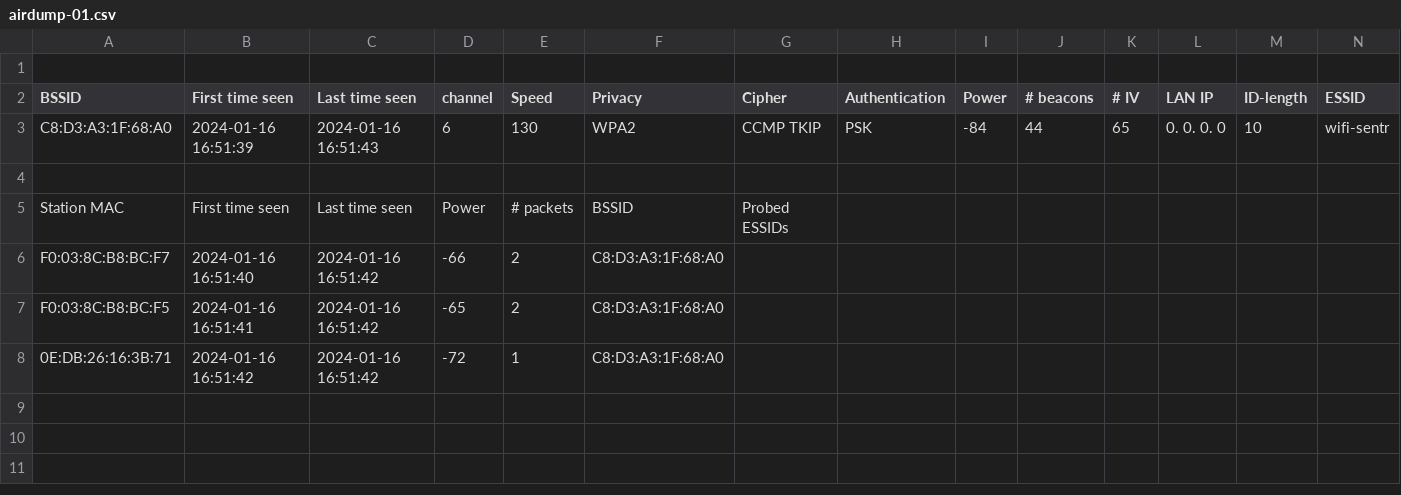
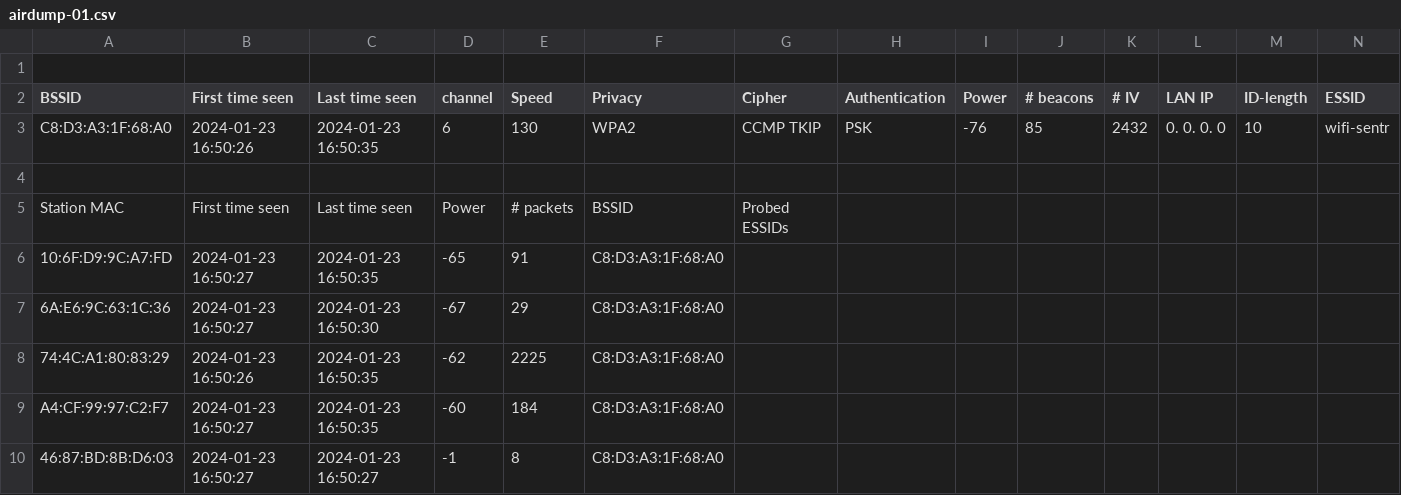
Before and after one commit to xbon60/LUNARTY, a CSV file: airdumpfile/airdump-01.csv, drawn as a sheet; only a part is shown; removed rows and columns are numbered as before the commit, all else as after; rows hold the shown columns only; the diff names each change by its address in the sheet, - before the commit and + after, or states it on an @@ line.

```diff
--- a/airdumpfile/airdump-01.csv
+++ b/airdumpfile/airdump-01.csv
-B3 (First time seen): 2024-01-16 16:51:39
+B3 (First time seen): 2024-01-23 16:50:26
-C3 (Last time seen): 2024-01-16 16:51:43
+C3 (Last time seen): 2024-01-23 16:50:35
-I3 (Power): -84
+I3 (Power): -76
-J3 (# beacons): 44
+J3 (# beacons): 85
-K3 (# IV): 65
+K3 (# IV): 2432
-row 6: F0:03:8C:B8:BC:F7 | 2024-01-16 16:51:40 | 2024-01-16 16:51:42 | -66 | 2 | C8:D3:A3:1F:68:A0
-A6 (BSSID): F0:03:8C:B8:BC:F5
+A6 (BSSID): 10:6F:D9:9C:A7:FD
-B6 (First time seen): 2024-01-16 16:51:41
+B6 (First time seen): 2024-01-23 16:50:27
-C6 (Last time seen): 2024-01-16 16:51:42
+C6 (Last time seen): 2024-01-23 16:50:35
-E6 (Speed): 2
+E6 (Speed): 91
-row 8: 0E:DB:26:16:3B:71 | 2024-01-16 16:51:42 | 2024-01-16 16:51:42 | -72 | 1 | C8:D3:A3:1F:68:A0
+row 7: 6A:E6:9C:63:1C:36 | 2024-01-23 16:50:27 | 2024-01-23 16:50:30 | -67 | 29 | C8:D3:A3:1F:68:A0
+row 8: 74:4C:A1:80:83:29 | 2024-01-23 16:50:26 | 2024-01-23 16:50:35 | -62 | 2225 | C8:D3:A3:1F:68:A0
+row 9: A4:CF:99:97:C2:F7 | 2024-01-23 16:50:27 | 2024-01-23 16:50:35 | -60 | 184 | C8:D3:A3:1F:68:A0
+row 10: 46:87:BD:8B:D6:03 | 2024-01-23 16:50:27 | 2024-01-23 16:50:27 | -1 | 8 | C8:D3:A3:1F:68:A0
```
Also changed, not shown: airdumpfile/airdump-01.kismet.csv, 15 other files.
